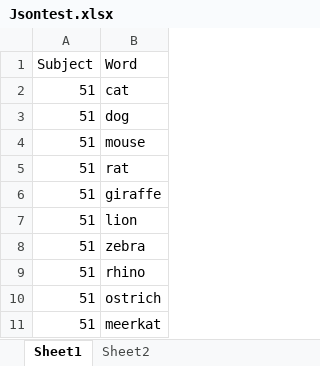
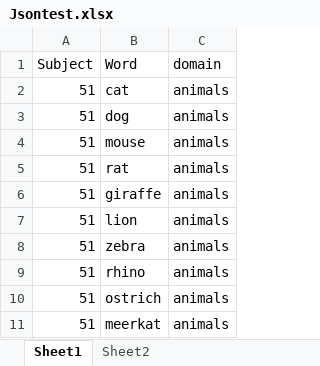
Before and after one commit to thelexiconlab/fluency-switch-experiment, an Excel workbook: experiment_code/Jsontest.xlsx, sheet Sheet1, drawn as a sheet; only a part is shown; values as stored, in another font and other column widths than the file's, no borders; the diff names each change by its address in the sheet, - before the commit and + after, or states it on an @@ line.

Commit message:
adding lists code + exp

```diff
--- a/experiment_code/Jsontest.xlsx (sheet Sheet1)
+++ b/experiment_code/Jsontest.xlsx (sheet Sheet1)
+column C (domain), rows 2-11: all animals
```
Also changed, not shown: 12 other files.
